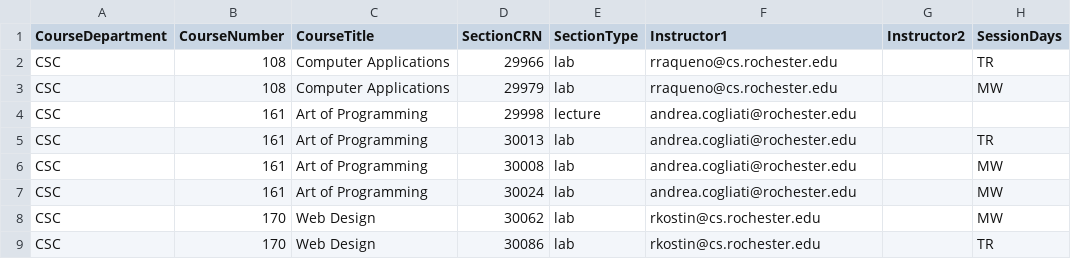
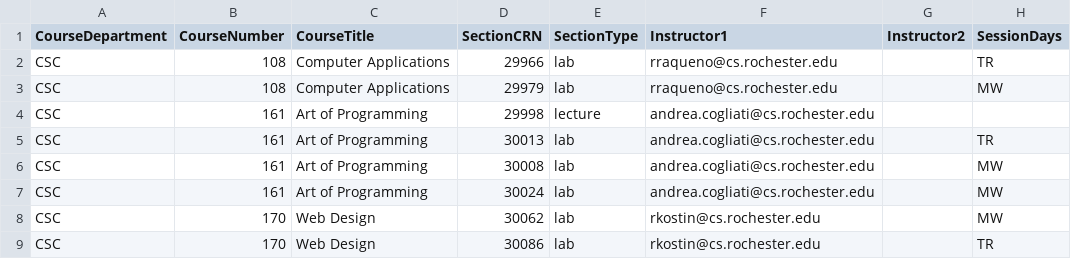
Before and after one commit to rojasosc/TARS, a CSV file: positionsFall_13_14.csv, drawn as a sheet; only a part is shown; the diff names each change by its address in the sheet, - before the commit and + after, or states it on an @@ line.

Commit message:
Updated email column to use cs.rochester.edu domain.

```diff
--- a/positionsFall_13_14.csv
+++ b/positionsFall_13_14.csv
-F4:F7 (Instructor1): andrea.cogliati@rochester.edu
+F4:F7 (Instructor1): andrea.cogliati@cs.rochester.edu
```
